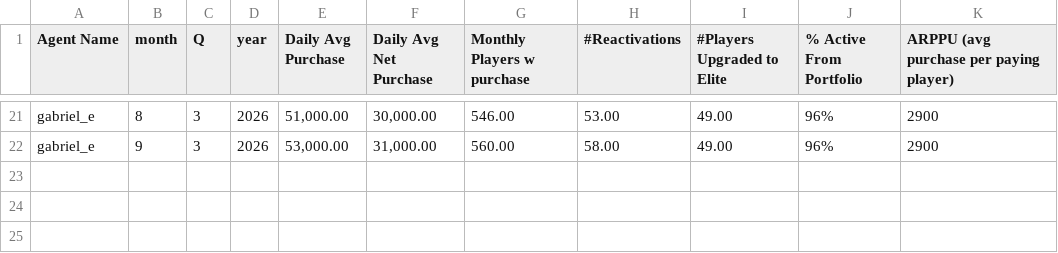
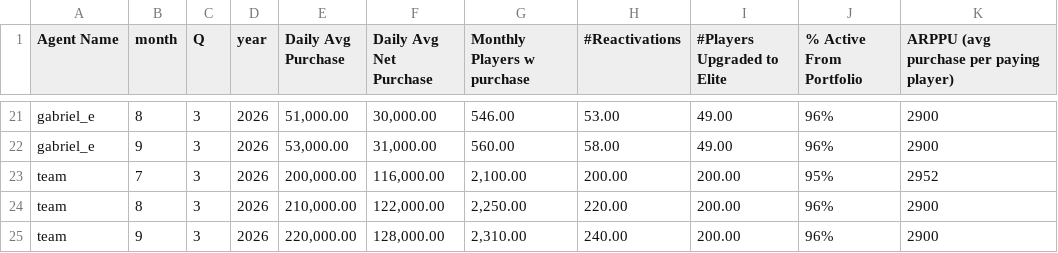
Before and after one commit to Silver-Social-Games/EliteDailySummary-, a TSV file: am_daily_dashboard/data/elite_goals.tsv, drawn as a sheet; only a part is shown, gaps mark what is left out; the diff names each change by its address in the sheet, - before the commit and + after, or states it on an @@ line.

```diff
--- a/am_daily_dashboard/data/elite_goals.tsv
+++ b/am_daily_dashboard/data/elite_goals.tsv
+row 23: team | 7 | 3 | 2026 | 200,000.00 | 116,000.00 | 2,100.00 | 200.00 | 200.00 | 95% | 2952
+row 24: team | 8 | 3 | 2026 | 210,000.00 | 122,000.00 | 2,250.00 | 220.00 | 200.00 | 96% | 2900
+row 25: team | 9 | 3 | 2026 | 220,000.00 | 128,000.00 | 2,310.00 | 240.00 | 200.00 | 96% | 2900
```
Also changed, not shown: 7 other files.
